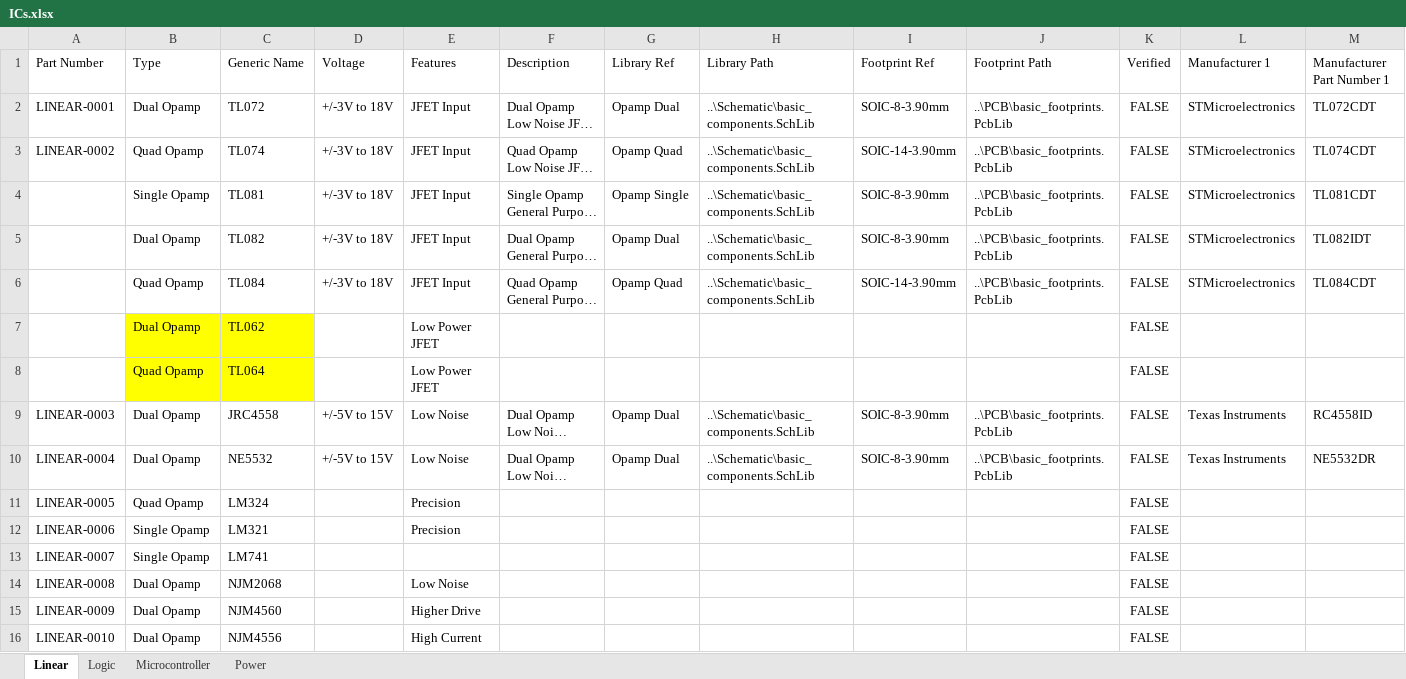
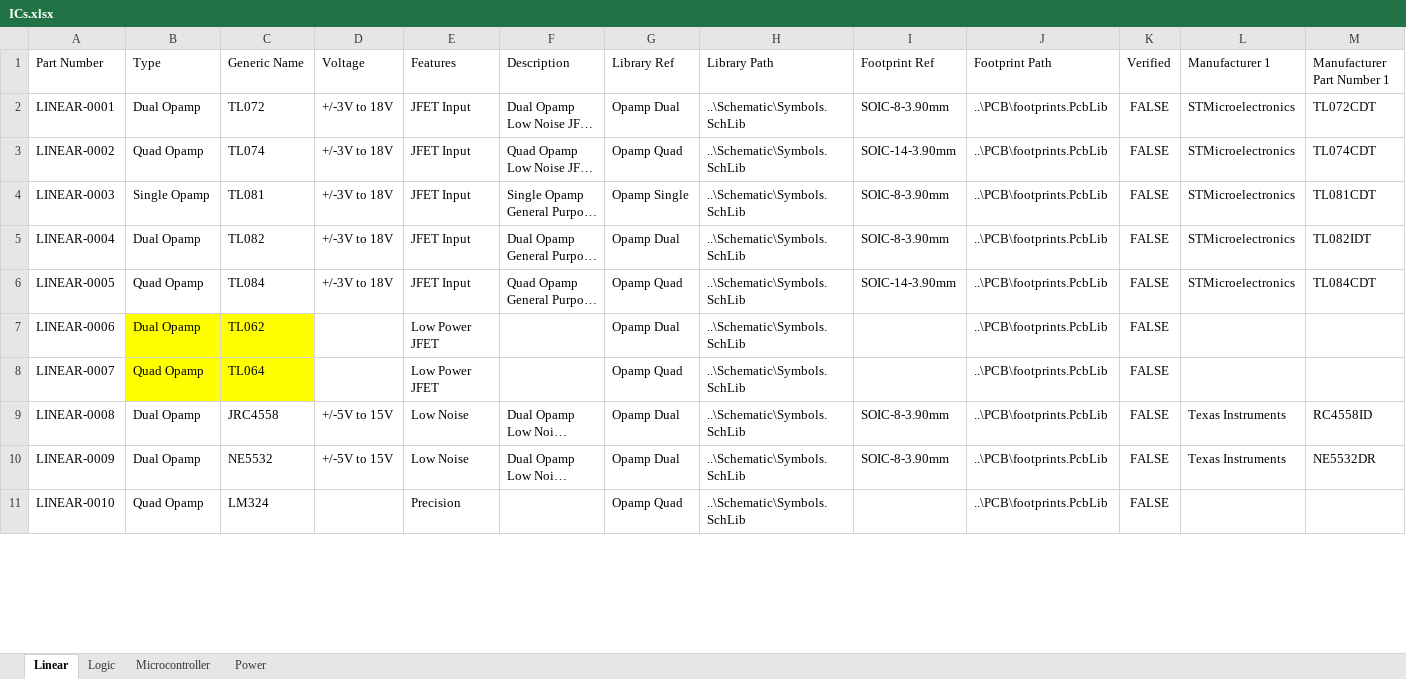
Before and after one commit to soundslikesterling/libraries, an Excel workbook: Data/ICs.xlsx, sheet Linear, drawn as a sheet; only a part is shown; long unchanged cells end in …; values as stored, in another font and other column widths than the file's, no borders; removed rows and columns are numbered as before the commit, all else as after; rows hold the shown columns only; the diff covers the shown part only; the diff names each change by its address in the sheet, - before the commit and + after, or states it on an @@ line.

```diff
--- a/Data/ICs.xlsx (sheet Linear)
+++ b/Data/ICs.xlsx (sheet Linear)
-H2:H6: ..\Schematic\basic_components.SchLib
+H2:H6: ..\Schematic\Symbols.SchLib
-J2:J6: ..\PCB\basic_footprints.PcbLib
+J2:J6: ..\PCB\footprints.PcbLib
-A4: (empty)
+A4: LINEAR-0003
-A5: (empty)
+A5: LINEAR-0004
-A6: (empty)
+A6: LINEAR-0005
-A7: (empty)
+A7: LINEAR-0006
-G7: (empty)
+G7: Opamp Dual
-H7:H8: (empty)
+H7:H8: ..\Schematic\Symbols.SchLib
-J7:J8: (empty)
+J7:J8: ..\PCB\footprints.PcbLib
-A8: (empty)
+A8: LINEAR-0007
-G8: (empty)
+G8: Opamp Quad
-A9: LINEAR-0003
+A9: LINEAR-0008
-H9:H10: ..\Schematic\basic_components.SchLib
+H9:H10: ..\Schematic\Symbols.SchLib
-J9:J10: ..\PCB\basic_footprints.PcbLib
+J9:J10: ..\PCB\footprints.PcbLib
-A10: LINEAR-0004
+A10: LINEAR-0009
-row 11: LINEAR-0005 | Quad Opamp | LM324 |  | Precision |  |  |  |  |  | FALSE
-row 12: LINEAR-0006 | Single Opamp | LM321 |  | Precision |  |  |  |  |  | FALSE
-row 13: LINEAR-0007 | Single Opamp | LM741 |  |  |  |  |  |  |  | FALSE
-row 14: LINEAR-0008 | Dual Opamp | NJM2068 |  | Low Noise |  |  |  |  |  | FALSE
-row 15: LINEAR-0009 | Dual Opamp | NJM4560 |  | Higher Drive |  |  |  |  |  | FALSE
-B11: Dual Opamp
+B11: Quad Opamp
-C11: NJM4556
+C11: LM324
-E11: High Current
+E11: Precision
-G11: (empty)
+G11: Opamp Quad
-H11: (empty)
+H11: ..\Schematic\Symbols.SchLib
-J11: (empty)
+J11: ..\PCB\footprints.PcbLib
```
Also changed, not shown: 5 added rows, 107 edited cells and cell formats elsewhere in this sheet, sheet Logic, sheet Microcontroller, sheet Power, Data/Capacitors.xlsx, Data/Electromechanical.xlsx, 4 other files.
